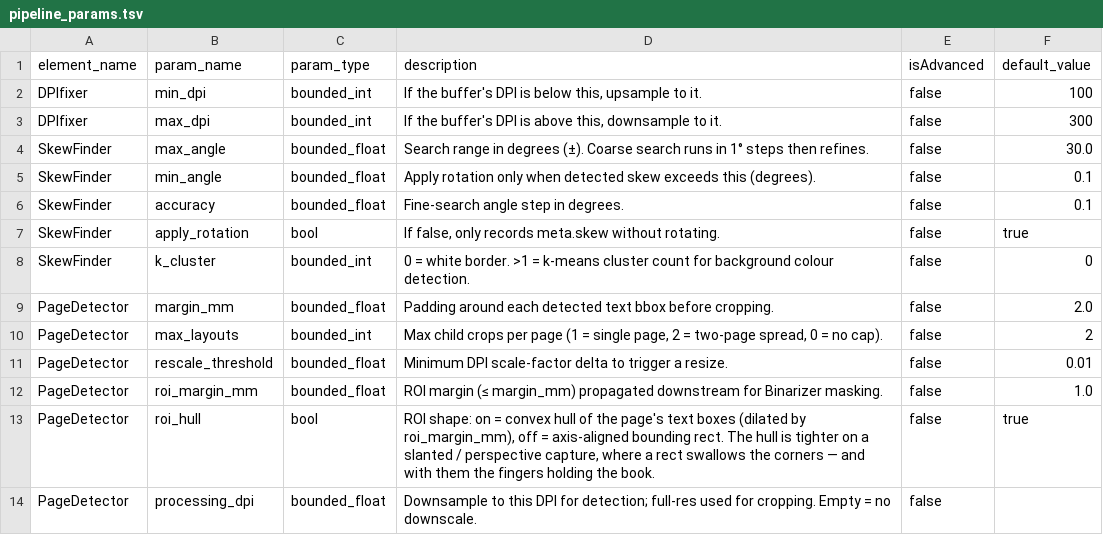
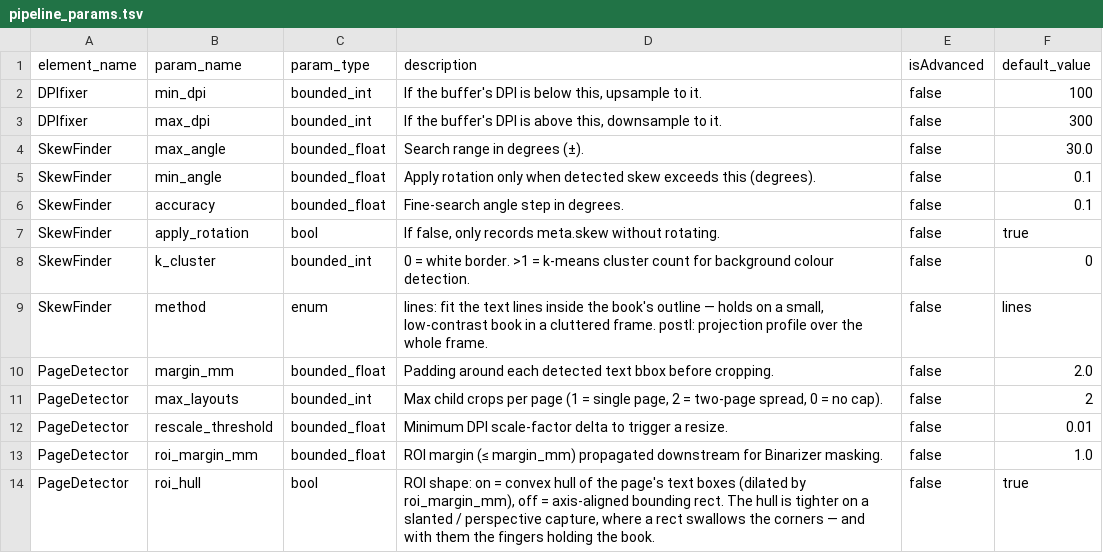
Before and after one commit to yb85/aglaia, a TSV file: docs/pipeline_params.tsv, drawn as a sheet; only a part is shown; the shorter side is filled out with more unchanged rows.

```diff
--- a/docs/pipeline_params.tsv
+++ b/docs/pipeline_params.tsv
@@ -3,3 +3,3 @@ DPIfixer	min_dpi	bounded_int	If the buffer's DPI is below this, upsample to it.
 DPIfixer	max_dpi	bounded_int	If the buffer's DPI is above this, downsample to it.	false	300
-SkewFinder	max_angle	bounded_float	Search range in degrees (±). Coarse search runs in 1° steps then refines.	false	30.0
+SkewFinder	max_angle	bounded_float	Search range in degrees (±).	false	30.0
 SkewFinder	min_angle	bounded_float	Apply rotation only when detected skew exceeds this (degrees).	false	0.1
@@ -8,2 +8,3 @@ SkewFinder	apply_rotation	bool	If false, only records meta.skew without rotating
 SkewFinder	k_cluster	bounded_int	0 = white border. >1 = k-means cluster count for background colour detection.	false	0
+SkewFinder	method	enum	lines: fit the text lines inside the book's outline — holds on a small, low-contrast book in a cluttered frame. postl: projection profile over the whole frame.	false	lines
 PageDetector	margin_mm	bounded_float	Padding around each detected text bbox before cropping.	false	2.0
```
Also changed, not shown: 6 other files.
